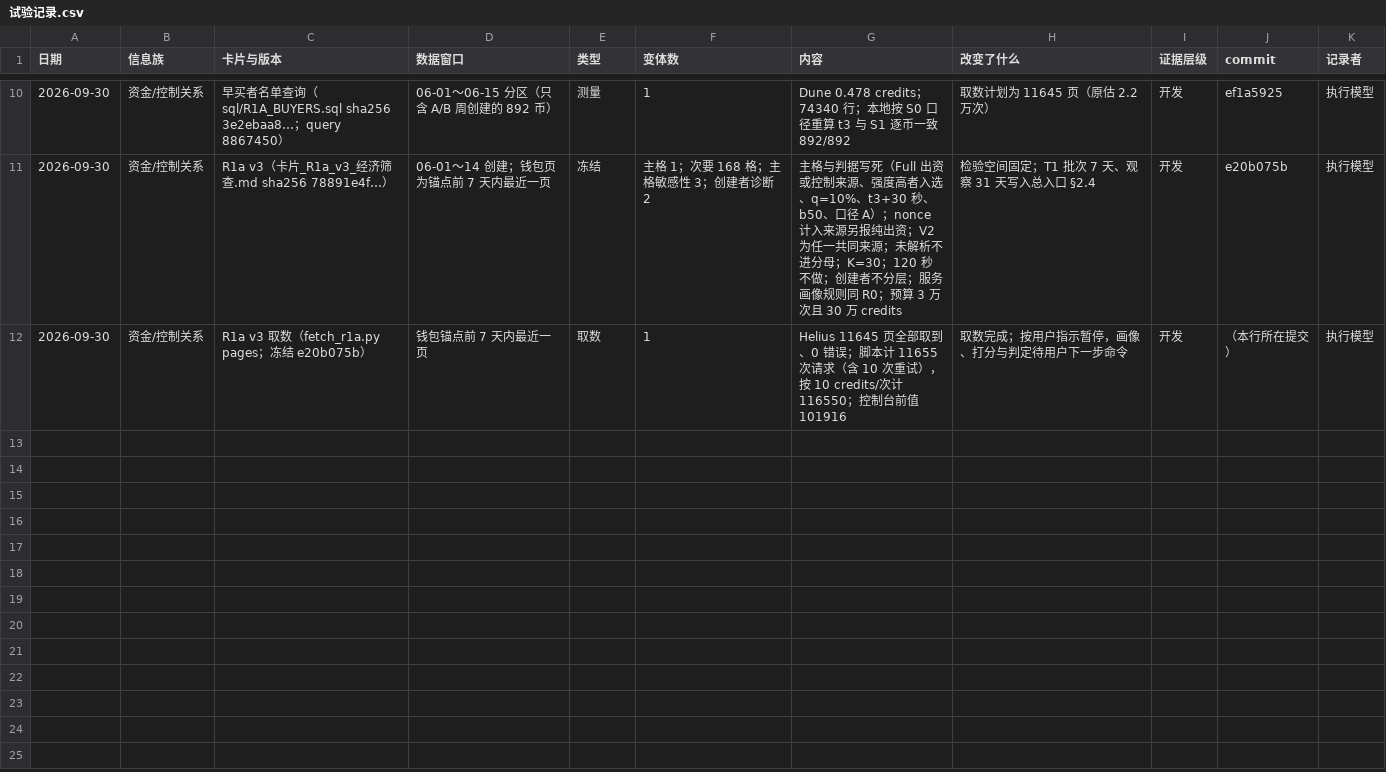
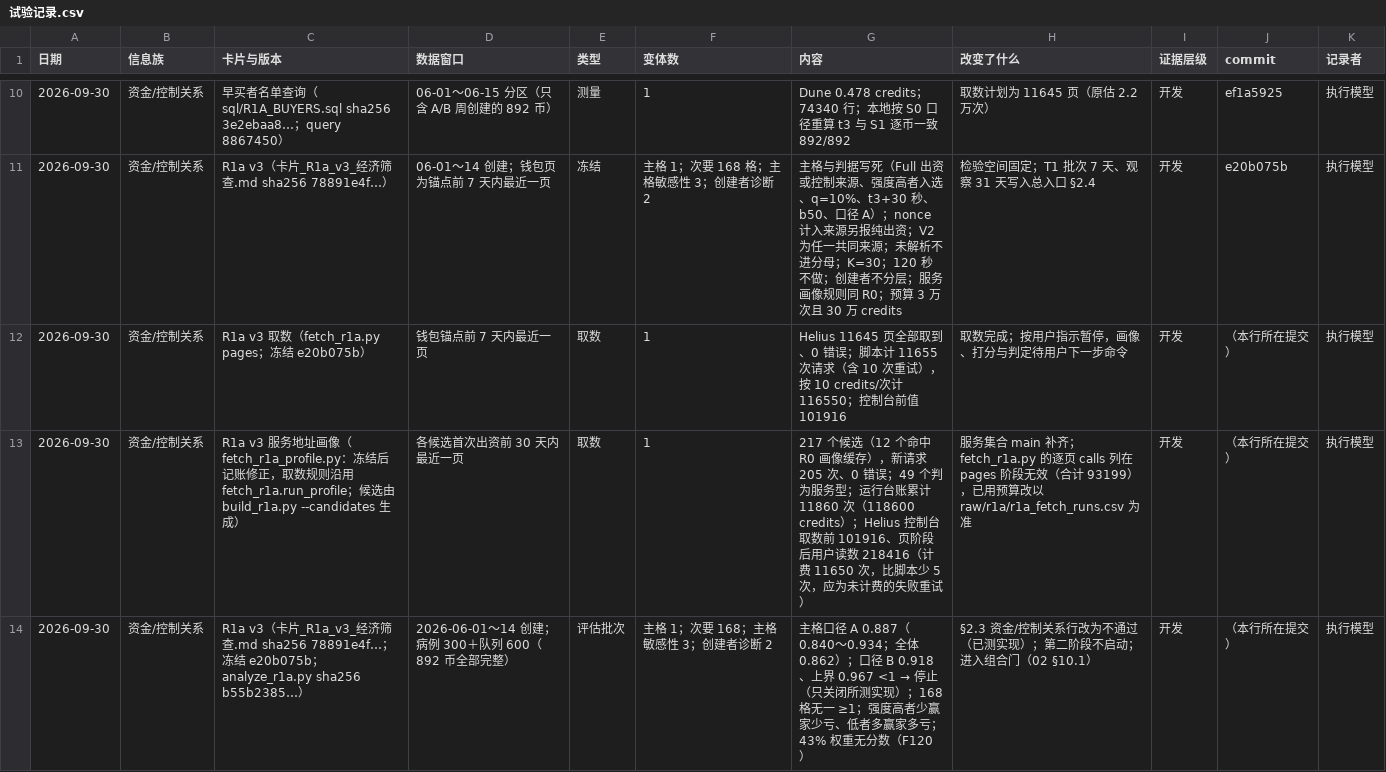
Before and after one commit to wypppp/crypto, a CSV file: RT/1_实验/pump曲线_资金关系可构造性_DQ-21/试验记录.csv, drawn as a sheet; only a part is shown, gaps mark what is left out.

```diff
--- a/RT/1_实验/pump曲线_资金关系可构造性_DQ-21/试验记录.csv
+++ b/RT/1_实验/pump曲线_资金关系可构造性_DQ-21/试验记录.csv
@@ -12 +12,3 @@
 2026-09-30,资金/控制关系,R1a v3 取数（fetch_r1a.py pages；冻结 e20b075b）,钱包锚点前 7 天内最近一页,取数,1,Helius 11645 页全部取到、0 错误；脚本计 11655 次请求（含 10 次重试），按 10 credits/次计 116550；控制台前值 101916,取数完成；按用户指示暂停，画像、打分与判定待用户下一步命令,开发,（本行所在提交）,执行模型
+2026-09-30,资金/控制关系,R1a v3 服务地址画像（fetch_r1a_profile.py：冻结后记账修正，取数规则沿用 fetch_r1a.run_profile；候选由 build_r1a.py --candidates 生成）,各候选首次出资前 30 天内最近一页,取数,1,217 个候选（12 个命中 R0 画像缓存），新请求 205 次、0 错误；49 个判为服务型；运行台账累计 11860 次（118600 credits）；Helius 控制台取数前 101916、页阶段后用户读数 218416（计费 11650 次，比脚本少 5 次，应为未计费的失败重试）,服务集合 main 补齐；fetch_r1a.py 的逐页 calls 列在 pages 阶段无效（合计 93199），已用预算改以 raw/r1a/r1a_fetch_runs.csv 为准,开发,（本行所在提交）,执行模型
+2026-09-30,资金/控制关系,R1a v3（卡片_R1a_v3_经济筛查.md sha256 78891e4f…；冻结 e20b075b；analyze_r1a.py sha256 b55b2385…）,2026-06-01～14 创建；病例 300＋队列 600（892 币全部完整）,评估批次,主格 1；次要 168；主格敏感性 3；创建者诊断 2,主格口径 A 0.887（0.840～0.934；全体 0.862）；口径 B 0.918、上界 0.967 <1 → 停止（只关闭所测实现）；168 格无一 ≥1；强度高者少赢家少亏、低者多赢家多亏；43% 权重无分数（F120）,§2.3 资金/控制关系行改为不通过（已测实现）；第二阶段不启动；进入组合门（02 §10.1）,开发,（本行所在提交）,执行模型
```
Also changed, not shown: 13 other files.
